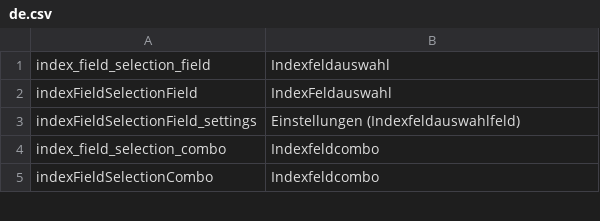
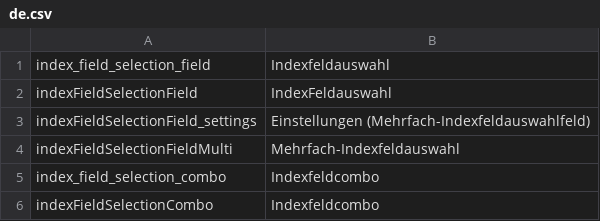
Before and after one commit to pimcore/skeleton, a CSV file: texts/de.csv, drawn as a sheet; only a part is shown.

```diff
--- a/texts/de.csv
+++ b/texts/de.csv
@@ -2,3 +2,4 @@ index_field_selection_field,"Indexfeldauswahl"
 indexFieldSelectionField,"IndexFeldauswahl"
-indexFieldSelectionField_settings,"Einstellungen (Indexfeldauswahlfeld)"
+indexFieldSelectionField_settings,"Einstellungen (Mehrfach-Indexfeldauswahlfeld)"
+indexFieldSelectionFieldMulti,Mehrfach-Indexfeldauswahl
 index_field_selection_combo,"Indexfeldcombo"
```
Also changed, not shown: texts/en.csv, 41 other files.
